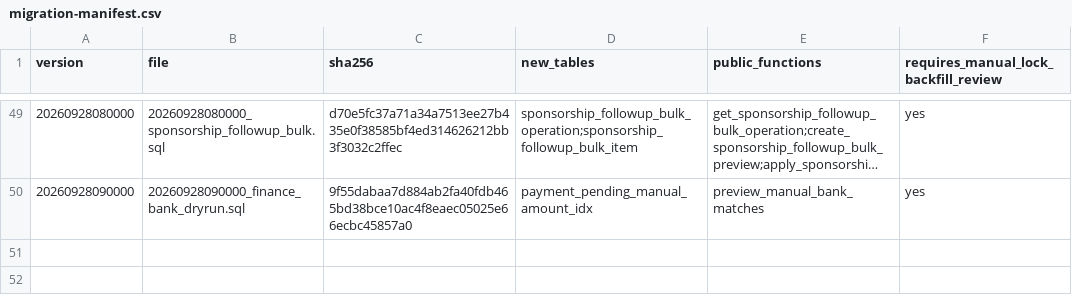
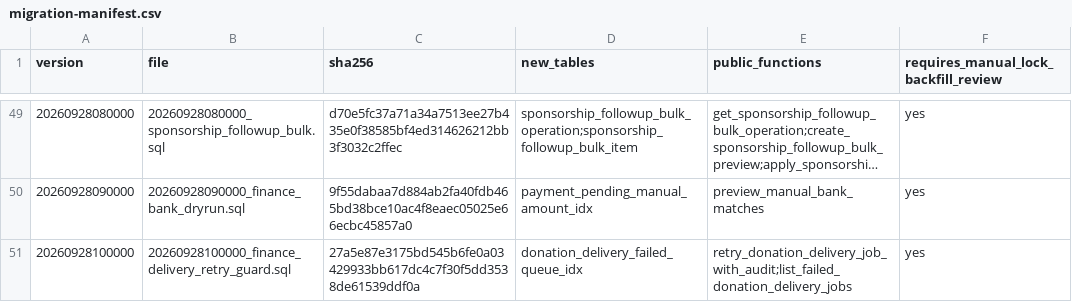
Before and after one commit to YNWAforever/hkscda, a CSV file: docs/evidence/audit-remediation-20260927/migration-manifest.csv, drawn as a sheet; only a part is shown, gaps mark what is left out; long unchanged cells end in ….

Commit message:
docs(audit): record guarded delivery worklist evidence

```diff
--- a/docs/evidence/audit-remediation-20260927/migration-manifest.csv
+++ b/docs/evidence/audit-remediation-20260927/migration-manifest.csv
@@ -50 +50,2 @@ version,file,sha256,new_tables,public_functions,requires_manual_lock_backfill_re
 20260928090000,20260928090000_finance_bank_dryrun.sql,9f55dabaa7d884ab2fa40fdb465bd38bce10ac4f8eaec05025e66ecbc45857a0,payment_pending_manual_amount_idx,preview_manual_bank_matches,yes
+20260928100000,20260928100000_finance_delivery_retry_guard.sql,27a5e87e3175bd545b6fe0a03429933bb617dc4c7f30f5dd3538de61539ddf0a,donation_delivery_failed_queue_idx,retry_donation_delivery_job_with_audit;list_failed_donation_delivery_jobs,yes
```
Also changed, not shown: docs/evidence/audit-remediation-20260927/tracker.csv, 5 other files.
